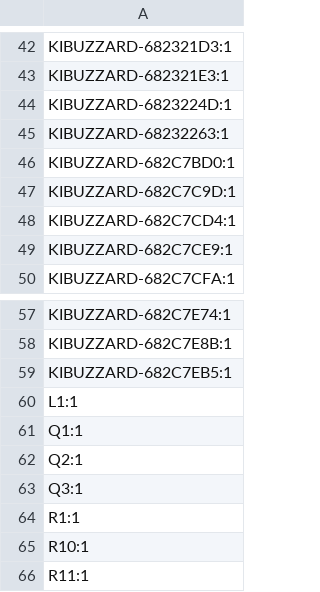
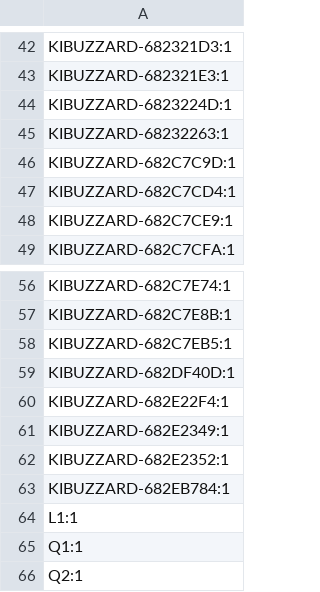
Before and after one commit to absmach/s0, a CSV file: modules/s0/production/designators.csv, drawn as a sheet; only a part is shown, gaps mark what is left out; the shorter side is filled out with more unchanged rows.

Commit message:
feat(production): export gerber and bom for s0 and baseboard

```diff
--- a/modules/s0/production/designators.csv
+++ b/modules/s0/production/designators.csv
@@ -45,3 +45,2 @@ KIBUZZARD-6823224D:1
 KIBUZZARD-68232263:1
-KIBUZZARD-682C7BD0:1
 KIBUZZARD-682C7C9D:1
@@ -59,2 +58,7 @@ KIBUZZARD-682C7E8B:1
 KIBUZZARD-682C7EB5:1
+KIBUZZARD-682DF40D:1
+KIBUZZARD-682E22F4:1
+KIBUZZARD-682E2349:1
+KIBUZZARD-682E2352:1
+KIBUZZARD-682EB784:1
 L1:1
```
Also changed, not shown: modules/s0-base-board/production/bom.csv, modules/s0-base-board/production/designators.csv, 12 other files.
